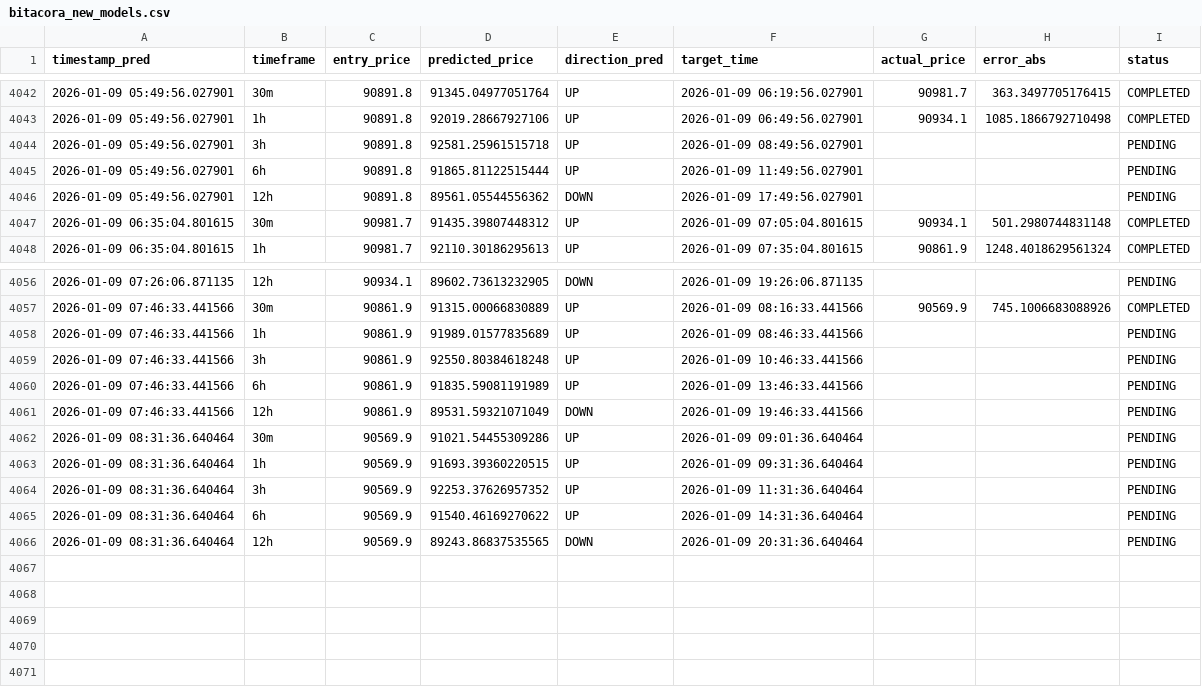
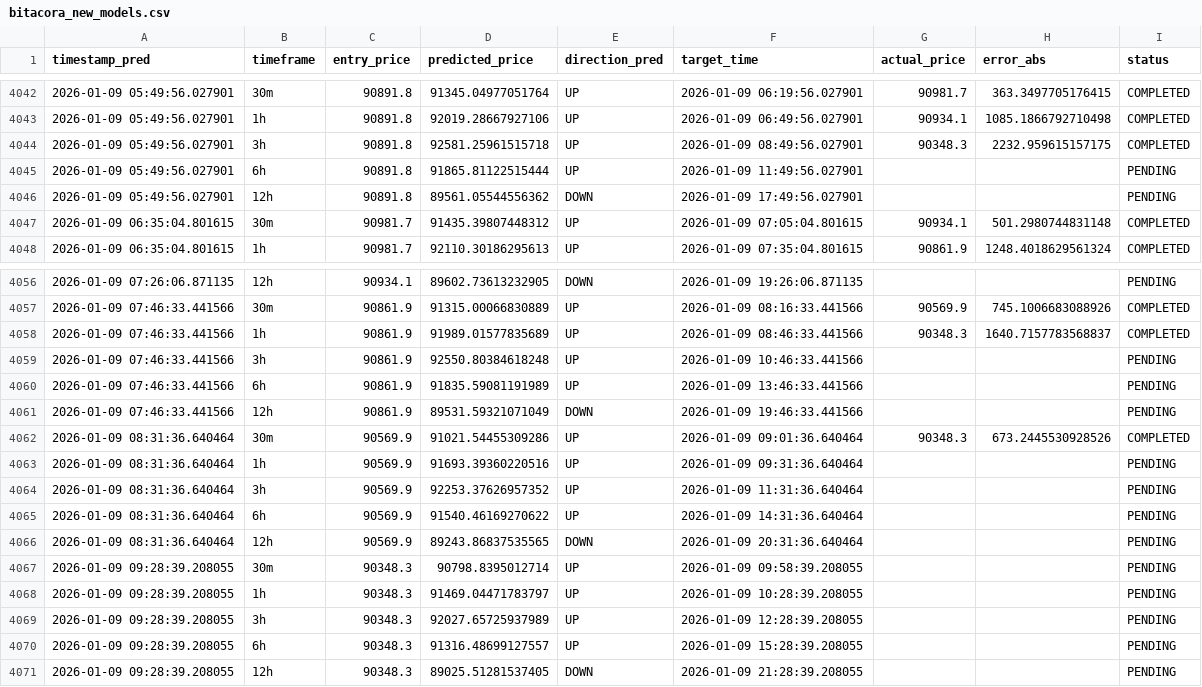
Before and after one commit to marchelo23/btc-live-test-private, a CSV file: bitacora_new_models.csv, drawn as a sheet; only a part is shown, gaps mark what is left out; the diff covers the shown part only.

```diff
--- a/bitacora_new_models.csv
+++ b/bitacora_new_models.csv
@@ -4043,3 +4043,3 @@ timestamp_pred,timeframe,entry_price,predicted_price,direction_pred,target_time,
 2026-01-09 05:49:56.027901,1h,90891.8,92019.28667927106,UP,2026-01-09 06:49:56.027901,90934.1,1085.1866792710498,COMPLETED
-2026-01-09 05:49:56.027901,3h,90891.8,92581.25961515718,UP,2026-01-09 08:49:56.027901,,,PENDING
+2026-01-09 05:49:56.027901,3h,90891.8,92581.25961515718,UP,2026-01-09 08:49:56.027901,90348.3,2232.959615157175,COMPLETED
 2026-01-09 05:49:56.027901,6h,90891.8,91865.81122515444,UP,2026-01-09 11:49:56.027901,,,PENDING
@@ -4057,3 +4057,3 @@ timestamp_pred,timeframe,entry_price,predicted_price,direction_pred,target_time,
 2026-01-09 07:46:33.441566,30m,90861.9,91315.00066830889,UP,2026-01-09 08:16:33.441566,90569.9,745.1006683088926,COMPLETED
-2026-01-09 07:46:33.441566,1h,90861.9,91989.01577835689,UP,2026-01-09 08:46:33.441566,,,PENDING
+2026-01-09 07:46:33.441566,1h,90861.9,91989.01577835689,UP,2026-01-09 08:46:33.441566,90348.3,1640.7157783568837,COMPLETED
 2026-01-09 07:46:33.441566,3h,90861.9,92550.80384618248,UP,2026-01-09 10:46:33.441566,,,PENDING
@@ -4061,4 +4061,4 @@ timestamp_pred,timeframe,entry_price,predicted_price,direction_pred,target_time,
 2026-01-09 07:46:33.441566,12h,90861.9,89531.59321071049,DOWN,2026-01-09 19:46:33.441566,,,PENDING
-2026-01-09 08:31:36.640464,30m,90569.9,91021.54455309286,UP,2026-01-09 09:01:36.640464,,,PENDING
-2026-01-09 08:31:36.640464,1h,90569.9,91693.39360220515,UP,2026-01-09 09:31:36.640464,,,PENDING
+2026-01-09 08:31:36.640464,30m,90569.9,91021.54455309286,UP,2026-01-09 09:01:36.640464,90348.3,673.2445530928526,COMPLETED
+2026-01-09 08:31:36.640464,1h,90569.9,91693.39360220516,UP,2026-01-09 09:31:36.640464,,,PENDING
 2026-01-09 08:31:36.640464,3h,90569.9,92253.37626957352,UP,2026-01-09 11:31:36.640464,,,PENDING
@@ -4066 +4066,6 @@ timestamp_pred,timeframe,entry_price,predicted_price,direction_pred,target_time,
 2026-01-09 08:31:36.640464,12h,90569.9,89243.86837535565,DOWN,2026-01-09 20:31:36.640464,,,PENDING
+2026-01-09 09:28:39.208055,30m,90348.3,90798.8395012714,UP,2026-01-09 09:58:39.208055,,,PENDING
+2026-01-09 09:28:39.208055,1h,90348.3,91469.04471783797,UP,2026-01-09 10:28:39.208055,,,PENDING
+2026-01-09 09:28:39.208055,3h,90348.3,92027.65725937989,UP,2026-01-09 12:28:39.208055,,,PENDING
+2026-01-09 09:28:39.208055,6h,90348.3,91316.48699127557,UP,2026-01-09 15:28:39.208055,,,PENDING
+2026-01-09 09:28:39.208055,12h,90348.3,89025.51281537405,DOWN,2026-01-09 21:28:39.208055,,,PENDING
```
Also changed, not shown: 7 edited cells elsewhere in this file.
